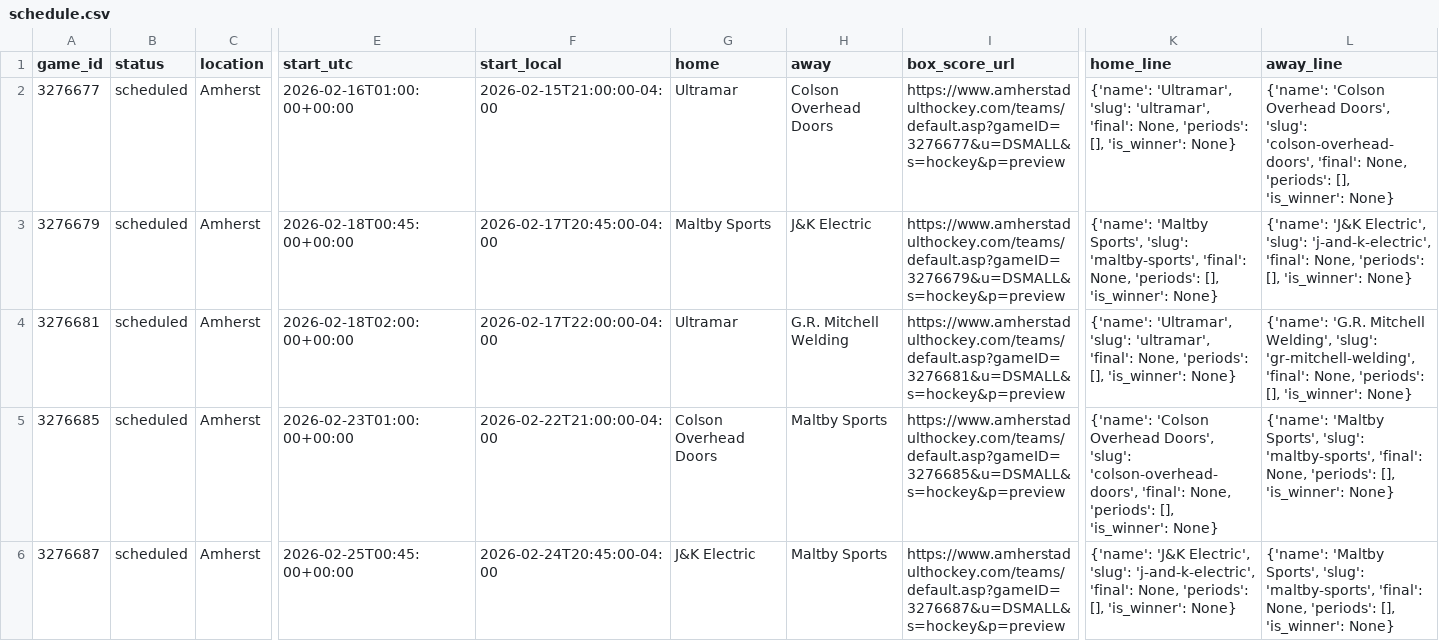
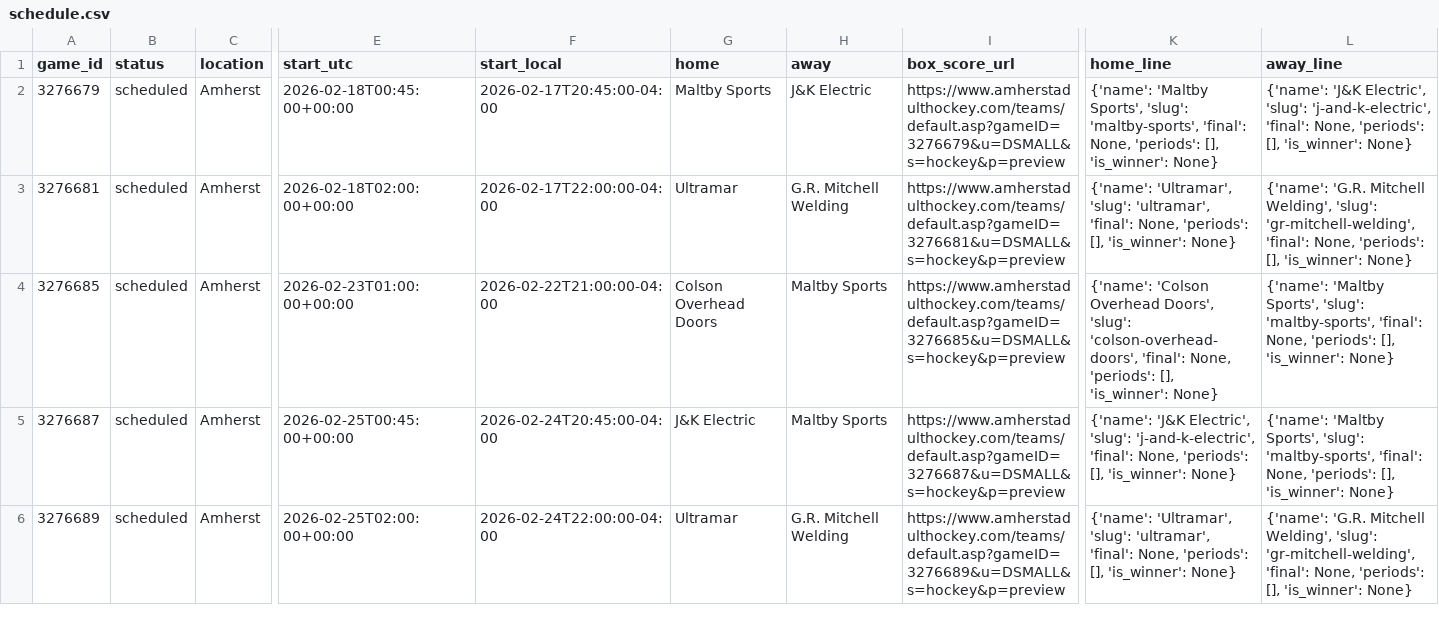
Before and after one commit to ThomasMcCrossin/aahlscraper, a CSV file: data/schedule.csv, drawn as a sheet; only a part is shown, gaps mark what is left out; the shorter side is filled out with more unchanged rows; rows hold the shown columns only; the diff names each change by its address in the sheet, - before the commit and + after, or states it on an @@ line.

```diff
--- a/data/schedule.csv
+++ b/data/schedule.csv
-row 2: 3276677 | scheduled | Amherst | 2026-02-16T01:00:00+00:00 | 2026-02-15T21:00:00-04:00 | Ultramar | Colson Overhead Doors | https://www.amherstadulthockey.com/teams/default.asp?gameID=3276677&u=DSMALL&s=hockey&p=preview | {'name': 'Ultramar', 'slug': 'ultramar', 'final': None, 'periods': [], 'is_winner': None} | {'name': 'Colson Overhead Doors', 'slug': 'colson-overhead-doors', 'final': None, 'periods': [], 'is_winner': None}
```
Also changed, not shown: 5 other files.
